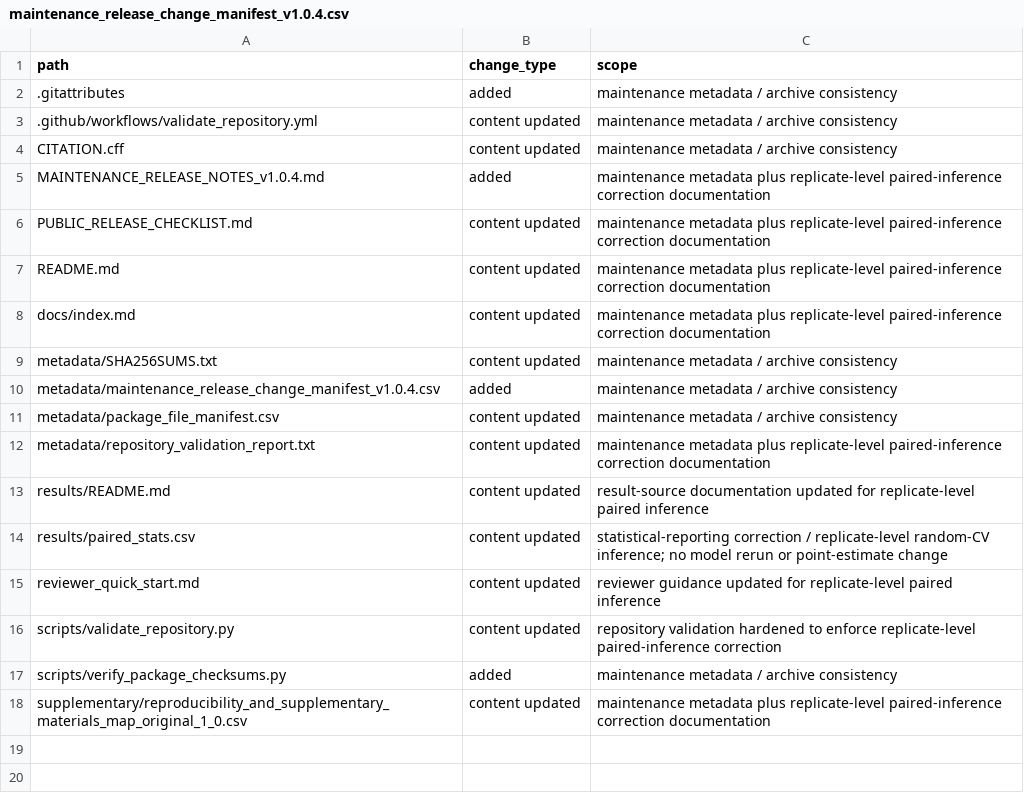
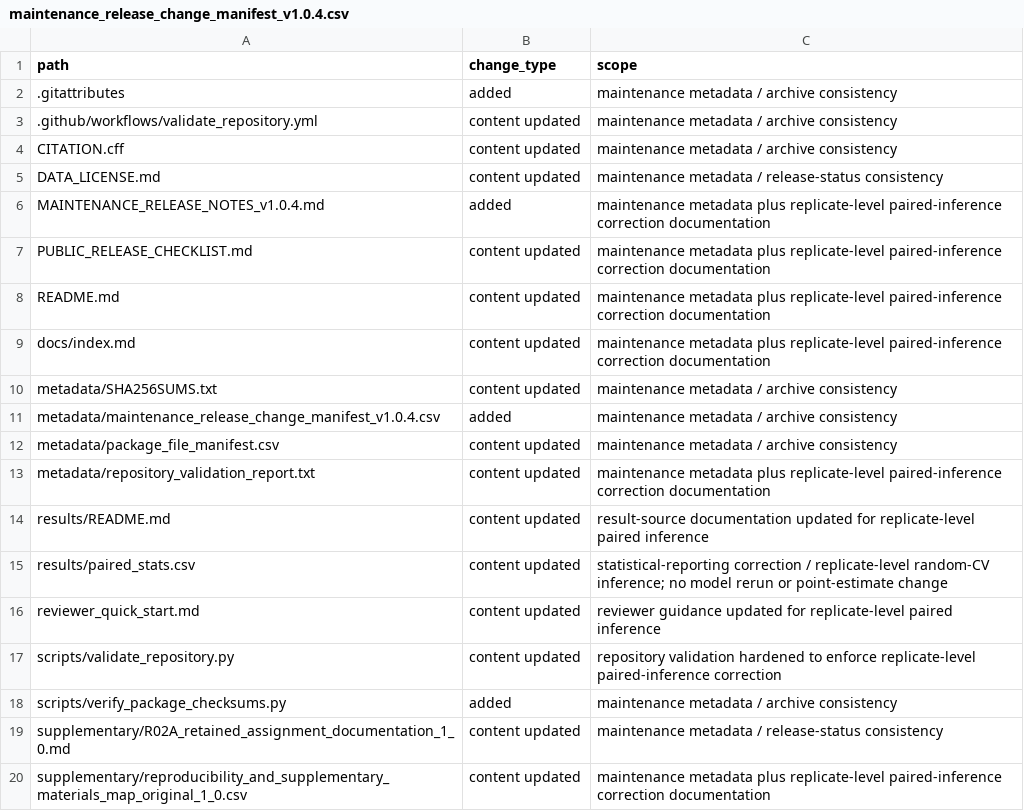
Before and after one commit to hjk-l908/idaop-benchmarking-framework, a CSV file: metadata/maintenance_release_change_manifest_v1.0.4.csv, drawn as a sheet.

Commit message:
Finalize v1.0.4 pre-release metadata

```diff
--- a/metadata/maintenance_release_change_manifest_v1.0.4.csv
+++ b/metadata/maintenance_release_change_manifest_v1.0.4.csv
@@ -4,2 +4,3 @@ path,change_type,scope
 CITATION.cff,content updated,maintenance metadata / archive consistency
+DATA_LICENSE.md,content updated,maintenance metadata / release-status consistency
 MAINTENANCE_RELEASE_NOTES_v1.0.4.md,added,maintenance metadata plus replicate-level paired-inference correction documentation
@@ -17,2 +18,3 @@ scripts/validate_repository.py,content updated,repository validation hardened to
 scripts/verify_package_checksums.py,added,maintenance metadata / archive consistency
+supplementary/R02A_retained_assignment_documentation_1_0.md,content updated,maintenance metadata / release-status consistency
 supplementary/reproducibility_and_supplementary_materials_map_original_1_0.csv,content updated,maintenance metadata plus replicate-level paired-inference correction documentation
```
Also changed, not shown: metadata/package_file_manifest.csv, 9 other files.
